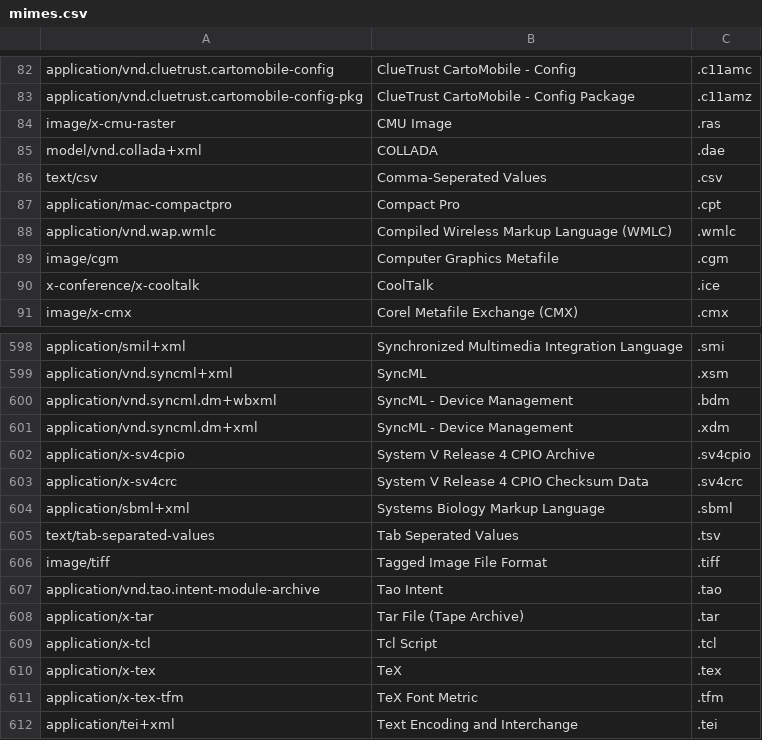
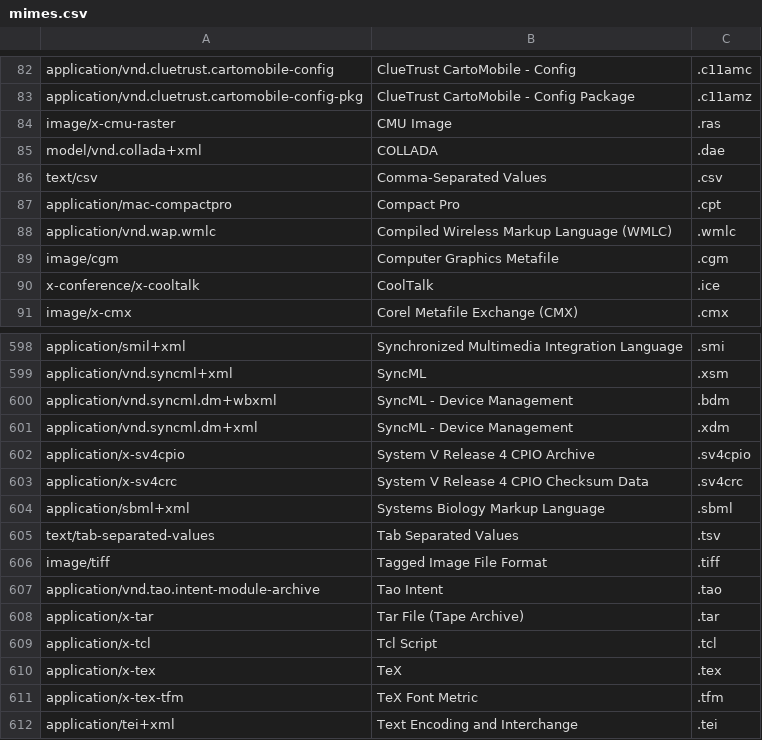
Before and after one commit to mltcx/friendly_mime, a CSV file: mimes.csv, drawn as a sheet; only a part is shown, gaps mark what is left out.

Commit message:
Fix spelling of separated.

```diff
--- a/mimes.csv
+++ b/mimes.csv
@@ -85,3 +85,3 @@ image/x-cmu-raster,CMU Image,.ras
 model/vnd.collada+xml,COLLADA,.dae
-text/csv,Comma-Seperated Values,.csv
+text/csv,Comma-Separated Values,.csv
 application/mac-compactpro,Compact Pro,.cpt
@@ -604,3 +604,3 @@ application/x-sv4crc,System V Release 4 CPIO Checksum Data,.sv4crc
 application/sbml+xml,Systems Biology Markup Language,.sbml
-text/tab-separated-values,Tab Seperated Values,.tsv
+text/tab-separated-values,Tab Separated Values,.tsv
 image/tiff,Tagged Image File Format,.tiff
```
